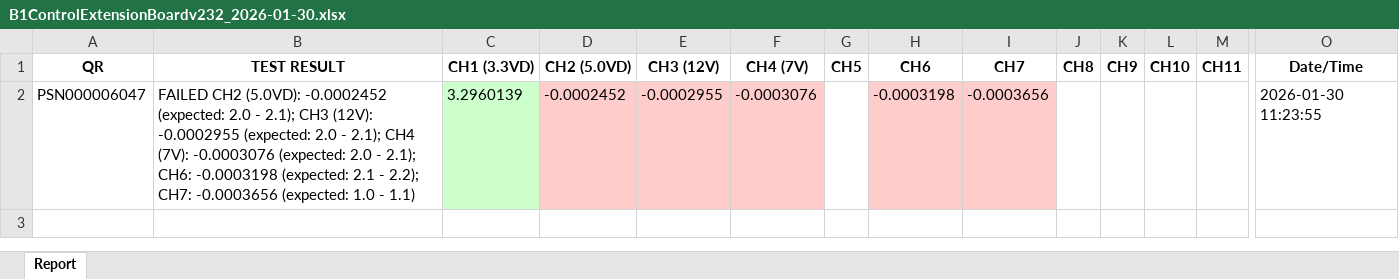
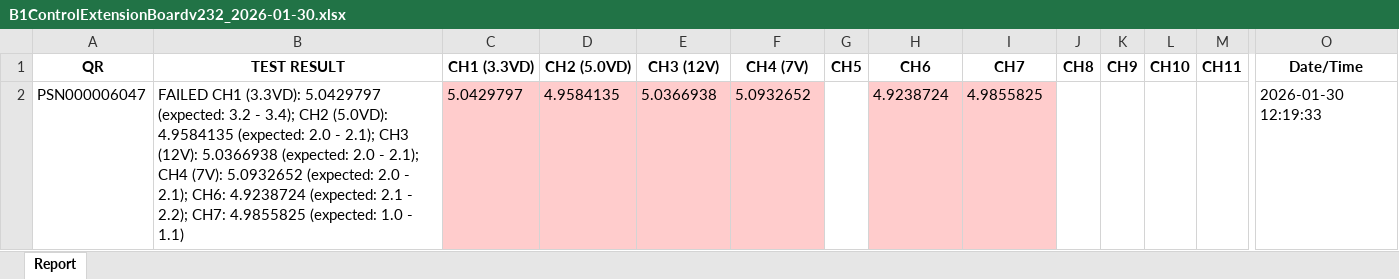
Before and after one commit to dip16igor/SDM4055A_Controller, an Excel workbook: B1ControlExtensionBoardv232_2026-01-30.xlsx, sheet Report, drawn as a sheet; only a part is shown, gaps mark what is left out; values as stored, in another font and other column widths than the file's, no borders; removed rows and columns are numbered as before the commit, all else as after; rows hold the shown columns only; the diff names each change by its address in the sheet, - before the commit and + after, or states it on an @@ line.

```diff
--- a/B1ControlExtensionBoardv232_2026-01-30.xlsx (sheet Report)
+++ b/B1ControlExtensionBoardv232_2026-01-30.xlsx (sheet Report)
-row 2: PSN000006047 | FAILED CH2 (5.0VD): -0.0002452 (expected: 2.0 - 2.1); CH3 (12V): -0.0002955 (expected: 2.0 - 2.1); CH4 (7V): -0.0003076 (expected: 2.0 - 2.1); CH6: -0.0003198 (expected: 2.1 - 2.2); CH7: -0.0003656 (expected: 1.0 - 1.1) | 3.2960139 | -0.0002452 | -0.0002955 | -0.0003076 |  | -0.0003198 | -0.0003656 |  |  |  |  | 2026-01-30 11:23:55
+row 2: PSN000006047 | FAILED CH1 (3.3VD): 5.0429797 (expected: 3.2 - 3.4); CH2 (5.0VD): 4.9584135 (expected: 2.0 - 2.1); CH3 (12V): 5.0366938 (expected: 2.0 - 2.1); CH4 (7V): 5.0932652 (expected: 2.0 - 2.1); CH6: 4.9238724 (expected: 2.1 - 2.2); CH7: 4.9855825 (expected: 1.0 - 1.1) | 5.0429797 | 4.9584135 | 5.0366938 | 5.0932652 |  | 4.9238724 | 4.9855825 |  |  |  |  | 2026-01-30 12:19:33
```
Also changed, not shown: 4 other files.
